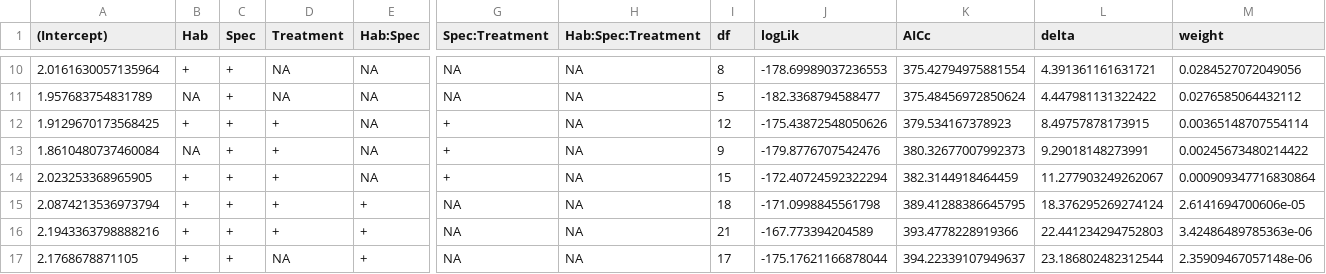
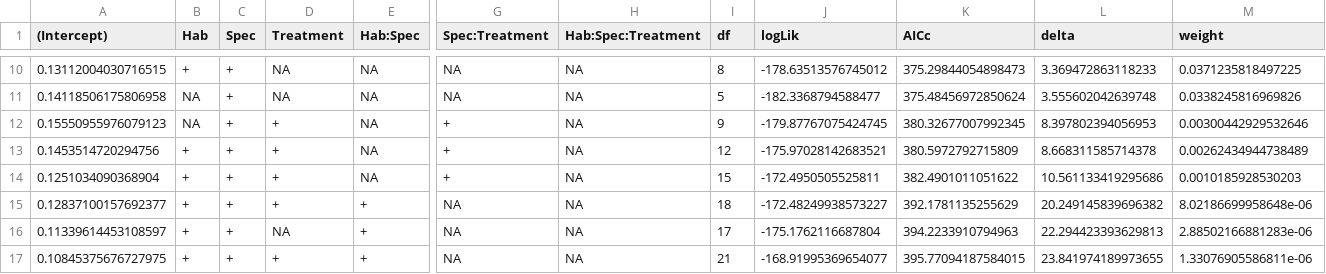
Before and after one commit to Matah33/PNG-Exclosure, a CSV file: data/output/mean_size_model_result.csv, drawn as a sheet; only a part is shown, gaps mark what is left out; removed rows and columns are numbered as before the commit, all else as after; rows hold the shown columns only; the diff covers the shown part only; the diff names each change by its address in the sheet, - before the commit and + after, or states it on an @@ line.

```diff
--- a/data/output/mean_size_model_result.csv
+++ b/data/output/mean_size_model_result.csv
-A10 ((Intercept)): 2.0161630057135964
+A10 ((Intercept)): 0.13112004030716515
-J10 (logLik): -178.69989037236553
+J10 (logLik): -178.63513576745012
-K10 (AICc): 375.42794975881554
+K10 (AICc): 375.29844054898473
-L10 (delta): 4.391361161631721
+L10 (delta): 3.369472863118233
-M10 (weight): 0.0284527072049056
+M10 (weight): 0.0371235818497225
-A11 ((Intercept)): 1.957683754831789
+A11 ((Intercept)): 0.14118506175806958
-L11 (delta): 4.447981131322422
+L11 (delta): 3.555602042639748
-M11 (weight): 0.0276585064432112
+M11 (weight): 0.0338245816969826
-row 12: 1.9129670173568425 | + | + | + | NA | + | NA | 12 | -175.43872548050626 | 379.534167378923 | 8.49757878173915 | 0.00365148707554114
-A12 ((Intercept)): 1.8610480737460084
+A12 ((Intercept)): 0.15550955976079123
-J12 (logLik): -179.8776707542476
+J12 (logLik): -179.87767075424745
-K12 (AICc): 380.32677007992373
+K12 (AICc): 380.32677007992345
-L12 (delta): 9.29018148273991
+L12 (delta): 8.397802394056953
-M12 (weight): 0.00245673480214422
+M12 (weight): 0.00300442929532646
+row 13: 0.1453514720294756 | + | + | + | NA | + | NA | 12 | -175.97028142683521 | 380.5972792715809 | 8.668311585714378 | 0.00262434944738489
-A14 ((Intercept)): 2.023253368965905
+A14 ((Intercept)): 0.1251034090368904
-J14 (logLik): -172.40724592322294
+J14 (logLik): -172.4950505525811
-K14 (AICc): 382.3144918464459
+K14 (AICc): 382.4901011051622
-L14 (delta): 11.277903249262067
+L14 (delta): 10.561133419295686
-M14 (weight): 0.000909347716830864
+M14 (weight): 0.0010185928530203
-A15 ((Intercept)): 2.0874213536973794
+A15 ((Intercept)): 0.12837100157692377
-J15 (logLik): -171.0998845561798
+J15 (logLik): -172.48249938573227
-K15 (AICc): 389.41288386645795
+K15 (AICc): 392.1781135255629
-L15 (delta): 18.376295269274124
+L15 (delta): 20.249145839696382
-M15 (weight): 2.6141694700606e-05
+M15 (weight): 8.02186699958648e-06
-row 16: 2.1943363798888216 | + | + | + | + | NA | NA | 21 | -167.773394204589 | 393.4778228919366 | 22.441234294752803 | 3.42486489785363e-06
-A16 ((Intercept)): 2.1768678871105
+A16 ((Intercept)): 0.11339614453108597
-J16 (logLik): -175.17621166878044
+J16 (logLik): -175.1762116687804
-K16 (AICc): 394.22339107949637
+K16 (AICc): 394.2233910794963
-L16 (delta): 23.186802482312544
+L16 (delta): 22.294423393629813
-M16 (weight): 2.35909467057148e-06
+M16 (weight): 2.88502166881283e-06
+row 17: 0.10845375676727975 | + | + | + | + | NA | NA | 21 | -168.91995369654077 | 395.77094187584015 | 23.841974189973655 | 1.33076905586811e-06
```
Also changed, not shown: 2 added rows, 2 removed rows and 43 edited cells elsewhere in this file, data/output/invertebrates_pre_model_result.csv, 36 other files.
